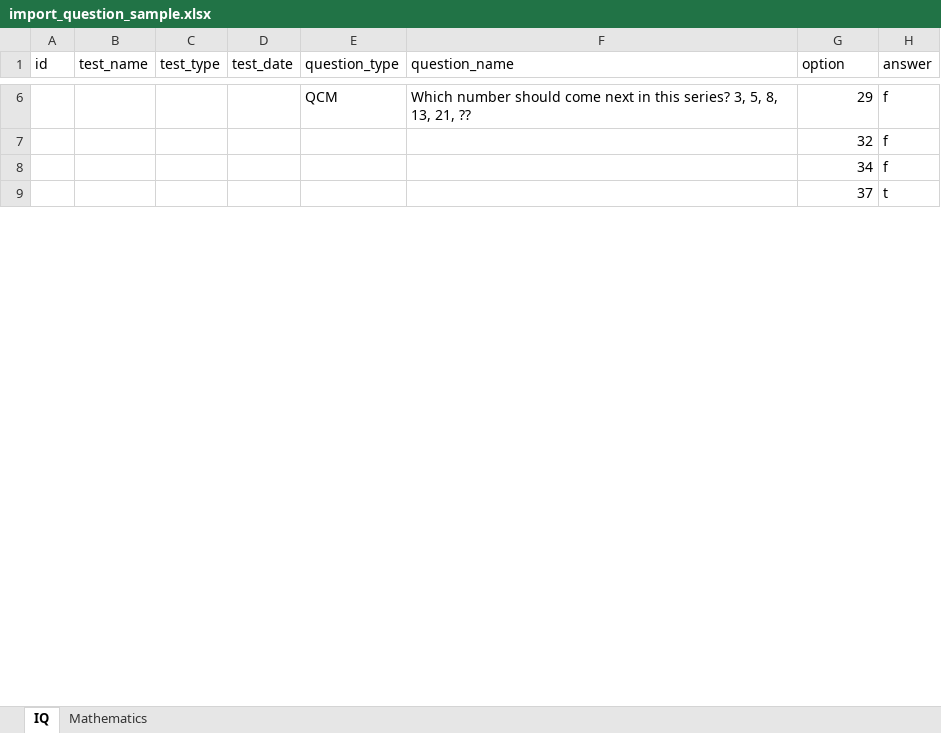
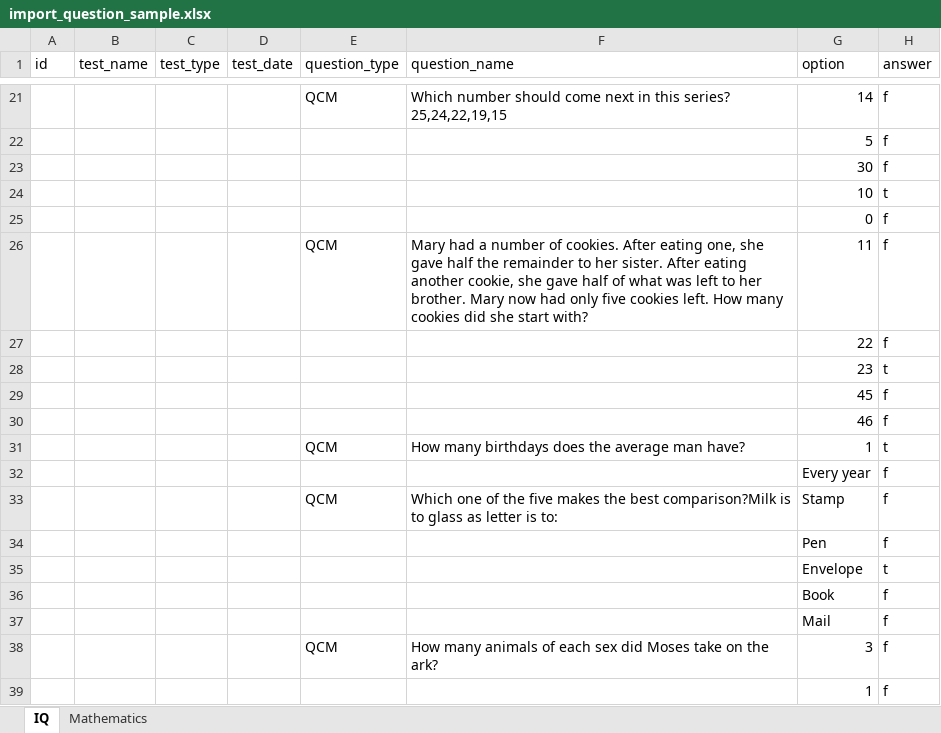
Before and after one commit to sophasum168/Online-Examination-System, an Excel workbook: static/sample/import_question_sample.xlsx, sheet IQ, drawn as a sheet; only a part is shown, gaps mark what is left out; values as stored, in another font and other column widths than the file's, no cell formats; addresses are those after the commit; the diff covers the shown part only; the diff names each change by its address in the sheet, - before the commit and + after, or states it on an @@ line.

Commit message:
Update import_question_sample.xlsx
25 questions with correct answer

```diff
--- a/static/sample/import_question_sample.xlsx (sheet IQ)
+++ b/static/sample/import_question_sample.xlsx (sheet IQ)
-F21 (question_name): …this series? 3, 5, 8, 13, 21, ??
+F21 (question_name): …this series? 25,24,22,19,15
-G21 (option): 29
+G21 (option): 14
-G22 (option): 32
+G22 (option): 5
-G23 (option): 34
+G23 (option): 30
-G24 (option): 37
+G24 (option): 10
+row 25:  |  |  |  |  |  | 0 | f
+row 26:  |  |  |  | QCM | Mary had a number of cookies. After eating one, she gave half the remainder to her sister. After eating another cookie, she gave half of what was left to her brother. Mary now had only five cookies left. How many cookies did she start with? | 11 | f
+row 27:  |  |  |  |  |  | 22 | f
+row 28:  |  |  |  |  |  | 23 | t
+row 29:  |  |  |  |  |  | 45 | f
+row 30:  |  |  |  |  |  | 46 | f
+row 31:  |  |  |  | QCM | How many birthdays does the average man have? | 1 | t
+row 32:  |  |  |  |  |  | Every year | f
+row 33:  |  |  |  | QCM | Which one of the five makes the best comparison?Milk is to glass as letter is to: | Stamp | f
+row 34:  |  |  |  |  |  | Pen | f
+row 35:  |  |  |  |  |  | Envelope | t
+row 36:  |  |  |  |  |  | Book | f
+row 37:  |  |  |  |  |  | Mail | f
+row 38:  |  |  |  | QCM | How many animals of each sex did Moses take on the ark? | 3 | f
+row 39:  |  |  |  |  |  | 1 | f
```
Also changed, not shown: 69 added rows, 29 removed rows, 1 moved row and 30 edited cells elsewhere in this sheet, cell formats.
